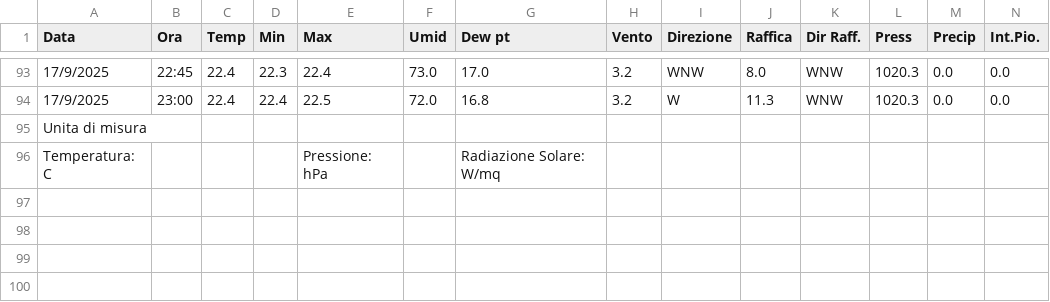
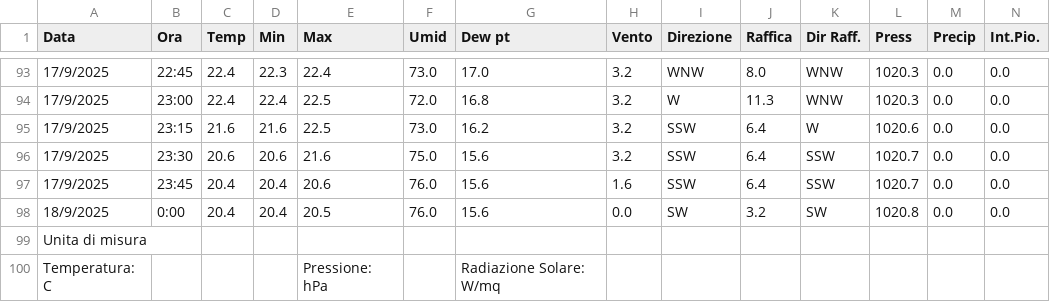
Before and after one commit to skfallin/meteopuzzo, a CSV file: export.csv, drawn as a sheet; only a part is shown, gaps mark what is left out; rows hold the shown columns only; the diff names each change by its address in the sheet, - before the commit and + after, or states it on an @@ line.

```diff
--- a/export.csv
+++ b/export.csv
+row 95: 17/9/2025 | 23:15 | 21.6 | 21.6 | 22.5 | 73.0 | 16.2 | 3.2 | SSW | 6.4 | W | 1020.6 | 0.0 | 0.0
+row 96: 17/9/2025 | 23:30 | 20.6 | 20.6 | 21.6 | 75.0 | 15.6 | 3.2 | SSW | 6.4 | SSW | 1020.7 | 0.0 | 0.0
+row 97: 17/9/2025 | 23:45 | 20.4 | 20.4 | 20.6 | 76.0 | 15.6 | 1.6 | SSW | 6.4 | SSW | 1020.7 | 0.0 | 0.0
+row 98: 18/9/2025 | 0:00 | 20.4 | 20.4 | 20.5 | 76.0 | 15.6 | 0.0 | SW | 3.2 | SW | 1020.8 | 0.0 | 0.0
```
